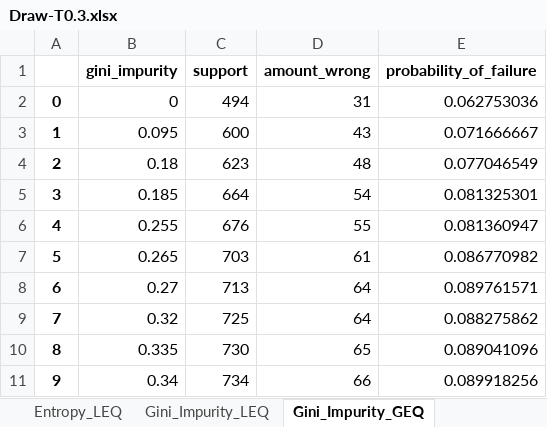
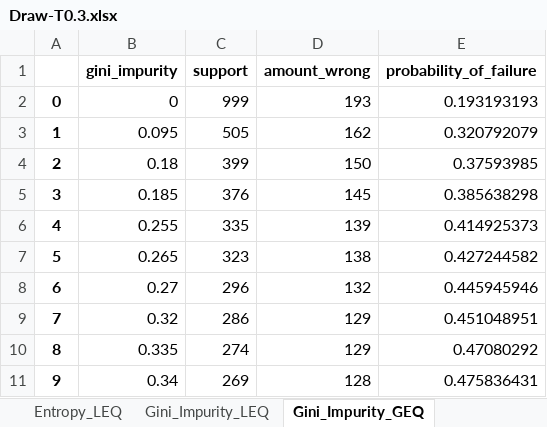
Before and after one commit to hwelsters/internal-consistency, an Excel workbook: 07-03-2023 (majority)/out/Draw-T0.3.xlsx, sheet Gini_Impurity_GEQ, drawn as a sheet; only a part is shown; values as stored, in another font and other column widths than the file's, no borders; charts and pictures not drawn; the diff covers the shown part only; the diff names each change by its address in the sheet, - before the commit and + after, or states it on an @@ line.

```diff
--- a/07-03-2023 (majority)/out/Draw-T0.3.xlsx (sheet Gini_Impurity_GEQ)
+++ b/07-03-2023 (majority)/out/Draw-T0.3.xlsx (sheet Gini_Impurity_GEQ)
-C2 (support): 494
+C2 (support): 999
-D2 (amount_wrong): 31
+D2 (amount_wrong): 193
-E2 (probability_of_failure): 0.062753036
+E2 (probability_of_failure): 0.193193193
-C3 (support): 600
+C3 (support): 505
-D3 (amount_wrong): 43
+D3 (amount_wrong): 162
-E3 (probability_of_failure): 0.071666667
+E3 (probability_of_failure): 0.320792079
-C4 (support): 623
+C4 (support): 399
-D4 (amount_wrong): 48
+D4 (amount_wrong): 150
-E4 (probability_of_failure): 0.077046549
+E4 (probability_of_failure): 0.37593985
-C5 (support): 664
+C5 (support): 376
-D5 (amount_wrong): 54
+D5 (amount_wrong): 145
-E5 (probability_of_failure): 0.081325301
+E5 (probability_of_failure): 0.385638298
-C6 (support): 676
+C6 (support): 335
-D6 (amount_wrong): 55
+D6 (amount_wrong): 139
-E6 (probability_of_failure): 0.081360947
+E6 (probability_of_failure): 0.414925373
-C7 (support): 703
+C7 (support): 323
-D7 (amount_wrong): 61
+D7 (amount_wrong): 138
-E7 (probability_of_failure): 0.086770982
+E7 (probability_of_failure): 0.427244582
-C8 (support): 713
+C8 (support): 296
-D8 (amount_wrong): 64
+D8 (amount_wrong): 132
-E8 (probability_of_failure): 0.089761571
+E8 (probability_of_failure): 0.445945946
-C9 (support): 725
+C9 (support): 286
-D9 (amount_wrong): 64
+D9 (amount_wrong): 129
-E9 (probability_of_failure): 0.088275862
+E9 (probability_of_failure): 0.451048951
-C10 (support): 730
+C10 (support): 274
-D10 (amount_wrong): 65
+D10 (amount_wrong): 129
-E10 (probability_of_failure): 0.089041096
+E10 (probability_of_failure): 0.47080292
-C11 (support): 734
+C11 (support): 269
-D11 (amount_wrong): 66
+D11 (amount_wrong): 128
-E11 (probability_of_failure): 0.089918256
+E11 (probability_of_failure): 0.475836431
```
Also changed, not shown: 303 edited cells elsewhere in this sheet, sheet Avg_Distance_LEQ, sheet Avg_Distance_GEQ, sheet Avg_Distance_Squared_LEQ, sheet Gini_Impurity_LEQ, charts or pictures, 07-03-2023 (majority)/out/Draw-T0.5.xlsx, 07-03-2023 (majority)/out/Draw-T0.7.xlsx.
